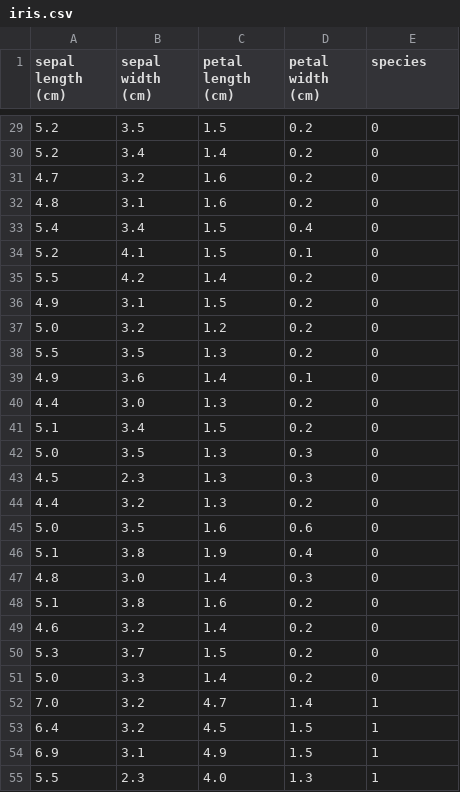
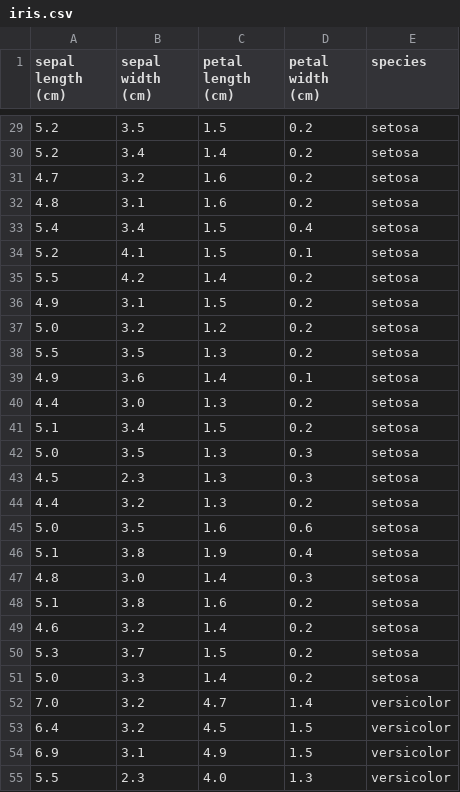
Before and after one commit to elainecazetta/pands-project, a CSV file: iris.csv, drawn as a sheet; only a part is shown, gaps mark what is left out; the diff covers the shown part only.

Commit message:
changed species column

```diff
--- a/iris.csv
+++ b/iris.csv
@@ -29,27 +29,27 @@ sepal length (cm),sepal width (cm),petal length (cm),petal width (cm),species
-5.2,3.5,1.5,0.2,0
-5.2,3.4,1.4,0.2,0
-4.7,3.2,1.6,0.2,0
-4.8,3.1,1.6,0.2,0
-5.4,3.4,1.5,0.4,0
-5.2,4.1,1.5,0.1,0
-5.5,4.2,1.4,0.2,0
-4.9,3.1,1.5,0.2,0
-5.0,3.2,1.2,0.2,0
-5.5,3.5,1.3,0.2,0
-4.9,3.6,1.4,0.1,0
-4.4,3.0,1.3,0.2,0
-5.1,3.4,1.5,0.2,0
-5.0,3.5,1.3,0.3,0
-4.5,2.3,1.3,0.3,0
-4.4,3.2,1.3,0.2,0
-5.0,3.5,1.6,0.6,0
-5.1,3.8,1.9,0.4,0
-4.8,3.0,1.4,0.3,0
-5.1,3.8,1.6,0.2,0
-4.6,3.2,1.4,0.2,0
-5.3,3.7,1.5,0.2,0
-5.0,3.3,1.4,0.2,0
-7.0,3.2,4.7,1.4,1
-6.4,3.2,4.5,1.5,1
-6.9,3.1,4.9,1.5,1
-5.5,2.3,4.0,1.3,1
+5.2,3.5,1.5,0.2,setosa
+5.2,3.4,1.4,0.2,setosa
+4.7,3.2,1.6,0.2,setosa
+4.8,3.1,1.6,0.2,setosa
+5.4,3.4,1.5,0.4,setosa
+5.2,4.1,1.5,0.1,setosa
+5.5,4.2,1.4,0.2,setosa
+4.9,3.1,1.5,0.2,setosa
+5.0,3.2,1.2,0.2,setosa
+5.5,3.5,1.3,0.2,setosa
+4.9,3.6,1.4,0.1,setosa
+4.4,3.0,1.3,0.2,setosa
+5.1,3.4,1.5,0.2,setosa
+5.0,3.5,1.3,0.3,setosa
+4.5,2.3,1.3,0.3,setosa
+4.4,3.2,1.3,0.2,setosa
+5.0,3.5,1.6,0.6,setosa
+5.1,3.8,1.9,0.4,setosa
+4.8,3.0,1.4,0.3,setosa
+5.1,3.8,1.6,0.2,setosa
+4.6,3.2,1.4,0.2,setosa
+5.3,3.7,1.5,0.2,setosa
+5.0,3.3,1.4,0.2,setosa
+7.0,3.2,4.7,1.4,versicolor
+6.4,3.2,4.5,1.5,versicolor
+6.9,3.1,4.9,1.5,versicolor
+5.5,2.3,4.0,1.3,versicolor
```
Also changed, not shown: 123 edited cells elsewhere in this file, 1 other file.
